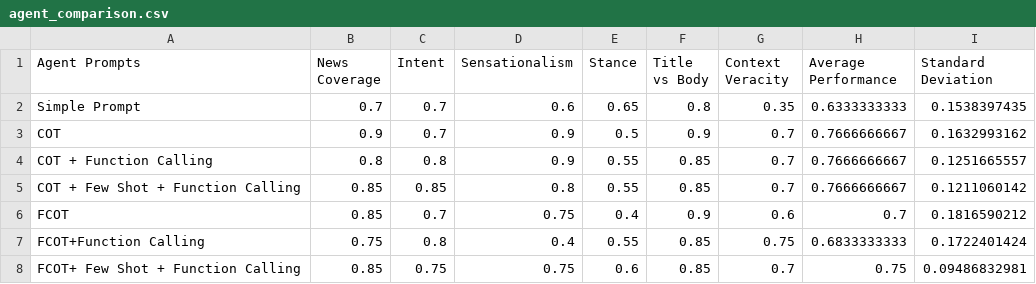
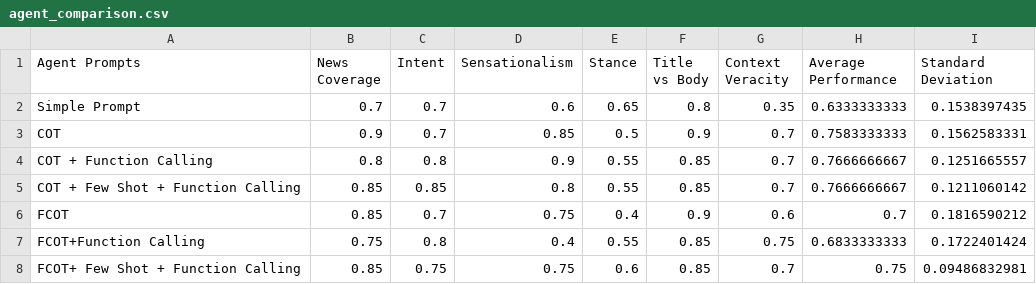
Before and after one commit to YulinChen12/Agentic-and-Fractal-Reasoning-for-Automated-Fact-Checking, a CSV file: results/agent_comparison.csv, drawn as a sheet.

```diff
--- a/results/agent_comparison.csv
+++ b/results/agent_comparison.csv
@@ -2,3 +2,3 @@ Agent Prompts,News Coverage,Intent ,Sensationalism ,Stance,Title vs Body,Context
 Simple Prompt,0.7,0.7,0.6,0.65,0.8,0.35,0.6333333333,0.1538397435
-COT,0.9,0.7,0.9,0.5,0.9,0.7,0.7666666667,0.1632993162
+COT,0.9,0.7,0.85,0.5,0.9,0.7,0.7583333333,0.1562583331
 COT + Function Calling,0.8,0.8,0.9,0.55,0.85,0.7,0.7666666667,0.1251665557
```
Also changed, not shown: results/COT_No_Function_Calling/COT_No_Functioning_Calling - Sensationalism.csv.
